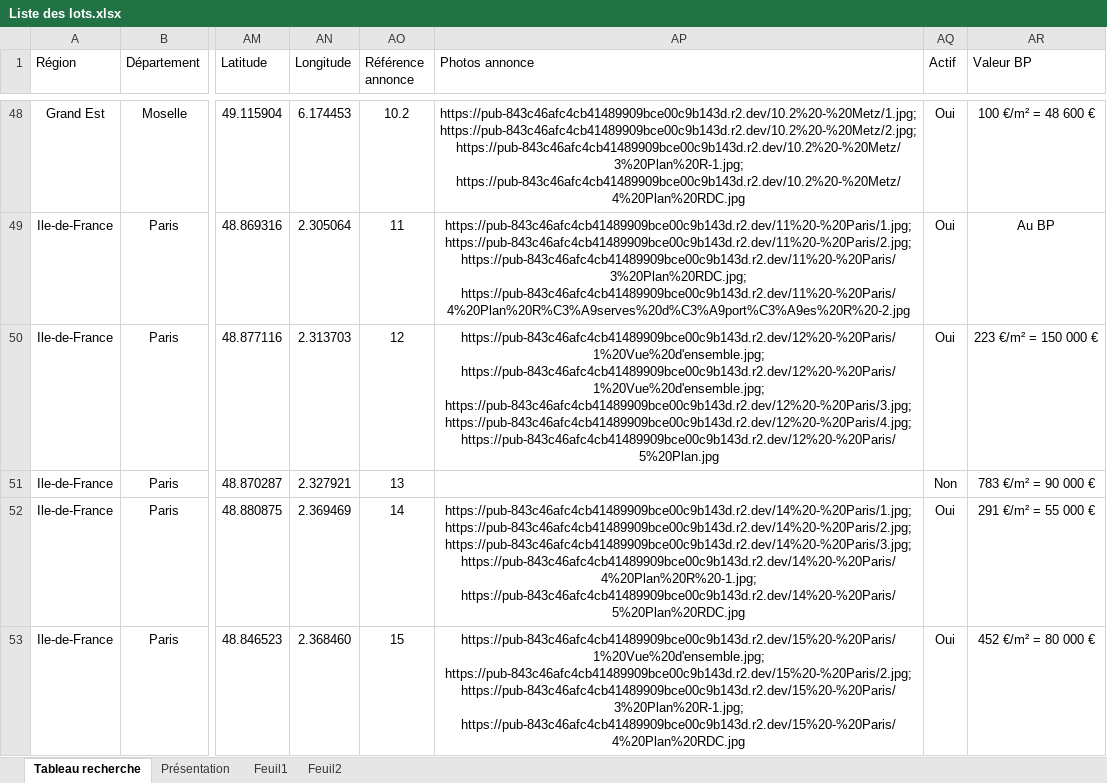
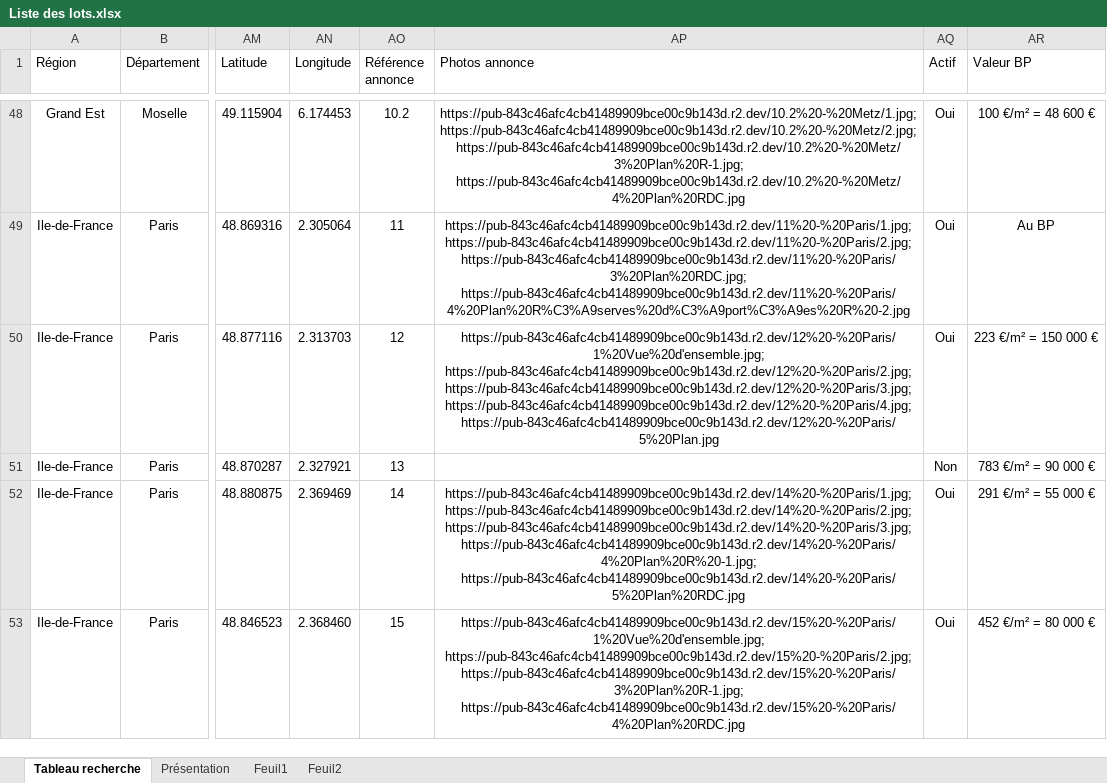
Before and after one commit to guillaume-smbg/SMBG-Carte-Interactive, an Excel workbook: Liste des lots.xlsx, sheet Tableau recherche, drawn as a sheet; only a part is shown, gaps mark what is left out; values as stored, in another font and other column widths than the file's, no borders; table styles not drawn; the diff covers the shown part only; the diff names each change by its address in the sheet, - before the commit and + after, or states it on an @@ line.

Commit message:
Add files via upload

```diff
--- a/Liste des lots.xlsx (sheet Tableau recherche)
+++ b/Liste des lots.xlsx (sheet Tableau recherche)
-AP50 (Photos annonce): https://pub-843c46afc4cb41489909bce00c9b143d.r2.dev/12%20-%20Paris/1%20Vue%20d'ensemble.jpg; https://pub-843c46afc4cb41489909bce00c9b143d.r2.dev/12%20-%20Paris/1%20Vue%20d'ensemble.jpg; https://pub-843c46afc4cb41489909bce00c9b143d.r2.dev/12%20-%20Paris/3.jpg; https://pub-843c46afc4cb41489909bce00c9b143d.r2.dev/12%20-%20Paris/4.jpg;…
+AP50 (Photos annonce): https://pub-843c46afc4cb41489909bce00c9b143d.r2.dev/12%20-%20Paris/1%20Vue%20d'ensemble.jpg; https://pub-843c46afc4cb41489909bce00c9b143d.r2.dev/12%20-%20Paris/2.jpg; https://pub-843c46afc4cb41489909bce00c9b143d.r2.dev/12%20-%20Paris/3.jpg; https://pub-843c46afc4cb41489909bce00c9b143d.r2.dev/12%20-%20Paris/4.jpg;…
```
Also changed, not shown: 2 edited cells elsewhere in this sheet.
